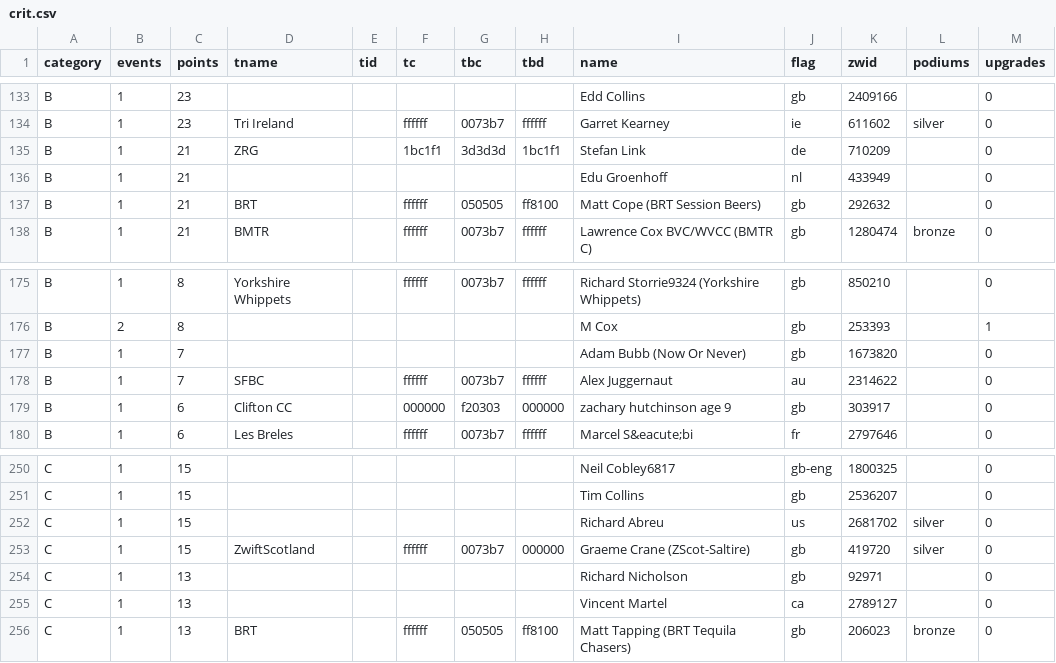
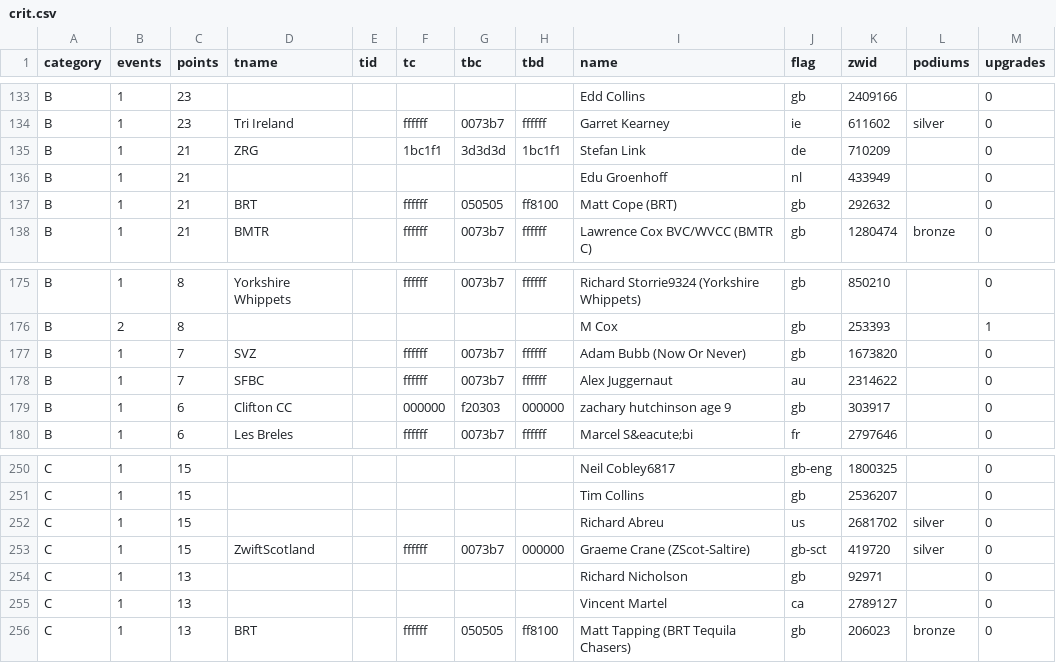
Before and after one commit to jessicah/boltrace.team, a CSV file: _data/2020/series_5/crit.csv, drawn as a sheet; only a part is shown, gaps mark what is left out.

```diff
--- a/_data/2020/series_5/crit.csv
+++ b/_data/2020/series_5/crit.csv
@@ -136,3 +136,3 @@ B,1,21,ZRG,,1bc1f1,3d3d3d,1bc1f1,Stefan Link,de,710209,,0
 B,1,21,,,,,,Edu Groenhoff,nl,433949,,0
-B,1,21,BRT,,ffffff,050505,ff8100,Matt Cope (BRT Session Beers),gb,292632,,0
+B,1,21,BRT,,ffffff,050505,ff8100,Matt Cope (BRT),gb,292632,,0
 B,1,21,BMTR,,ffffff,0073b7,ffffff,Lawrence Cox BVC/WVCC (BMTR C),gb,1280474,bronze,0
@@ -176,3 +176,3 @@ B,1,8,Yorkshire Whippets,,ffffff,0073b7,ffffff,Richard Storrie9324 (Yorkshire Wh
 B,2,8,,,,,,M Cox,gb,253393,,1
-B,1,7,,,,,,Adam Bubb (Now Or Never),gb,1673820,,0
+B,1,7,SVZ,,ffffff,0073b7,ffffff,Adam Bubb (Now Or Never),gb,1673820,,0
 B,1,7,SFBC,,ffffff,0073b7,ffffff,Alex Juggernaut,au,2314622,,0
@@ -252,3 +252,3 @@ C,1,15,,,,,,Tim Collins,gb,2536207,,0
 C,1,15,,,,,,Richard Abreu,us,2681702,silver,0
-C,1,15,ZwiftScotland,,ffffff,0073b7,000000,Graeme Crane (ZScot-Saltire),gb,419720,silver,0
+C,1,15,ZwiftScotland,,ffffff,0073b7,000000,Graeme Crane (ZScot-Saltire),gb-sct,419720,silver,0
 C,1,13,,,,,,Richard Nicholson,gb,92971,,0
```
Also changed, not shown: _data/2020/series_5/critteam.csv, 2 other files.
